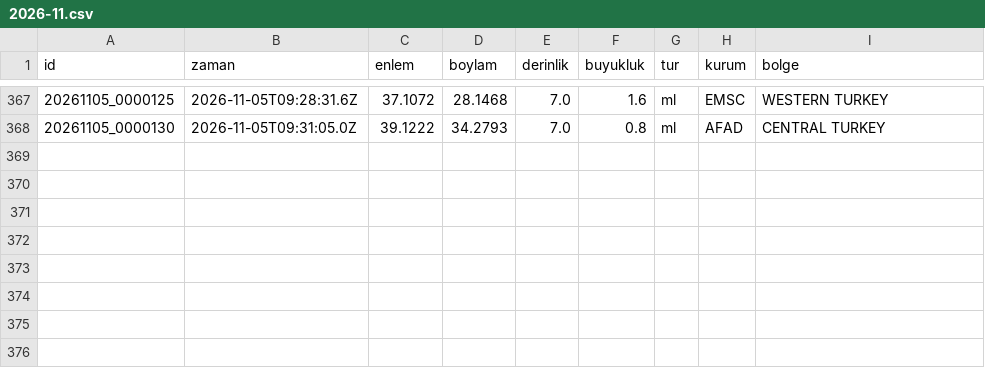
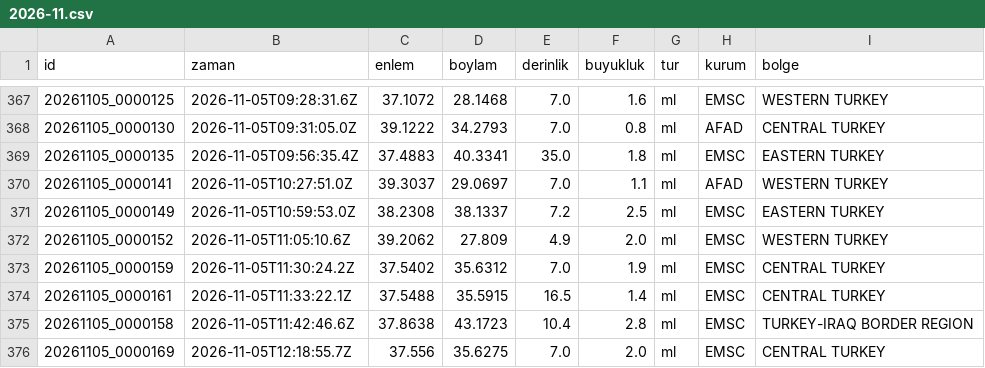
Before and after one commit to birtohum/turkiye-sallandi, a CSV file: veri/emsc/2026-11.csv, drawn as a sheet; only a part is shown, gaps mark what is left out; the diff names each change by its address in the sheet, - before the commit and + after, or states it on an @@ line.

```diff
--- a/veri/emsc/2026-11.csv
+++ b/veri/emsc/2026-11.csv
+row 369: 20261105_0000135 | 2026-11-05T09:56:35.4Z | 37.4883 | 40.3341 | 35.0 | 1.8 | ml | EMSC | EASTERN TURKEY
+row 370: 20261105_0000141 | 2026-11-05T10:27:51.0Z | 39.3037 | 29.0697 | 7.0 | 1.1 | ml | AFAD | WESTERN TURKEY
+row 371: 20261105_0000149 | 2026-11-05T10:59:53.0Z | 38.2308 | 38.1337 | 7.2 | 2.5 | ml | EMSC | EASTERN TURKEY
+row 372: 20261105_0000152 | 2026-11-05T11:05:10.6Z | 39.2062 | 27.809 | 4.9 | 2.0 | ml | EMSC | WESTERN TURKEY
+row 373: 20261105_0000159 | 2026-11-05T11:30:24.2Z | 37.5402 | 35.6312 | 7.0 | 1.9 | ml | EMSC | CENTRAL TURKEY
+row 374: 20261105_0000161 | 2026-11-05T11:33:22.1Z | 37.5488 | 35.5915 | 16.5 | 1.4 | ml | EMSC | CENTRAL TURKEY
+row 375: 20261105_0000158 | 2026-11-05T11:42:46.6Z | 37.8638 | 43.1723 | 10.4 | 2.8 | ml | EMSC | TURKEY-IRAQ BORDER REGION
+row 376: 20261105_0000169 | 2026-11-05T12:18:55.7Z | 37.556 | 35.6275 | 7.0 | 2.0 | ml | EMSC | CENTRAL TURKEY
```
Also changed, not shown: 3 other files.
